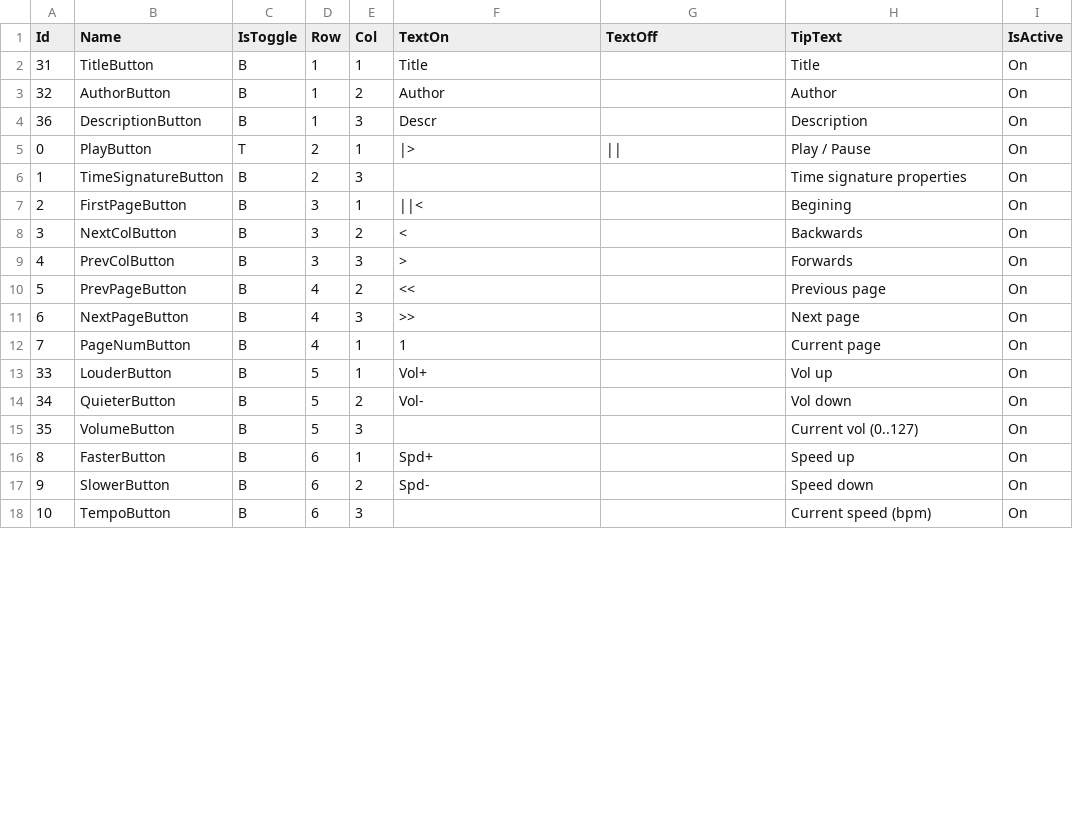
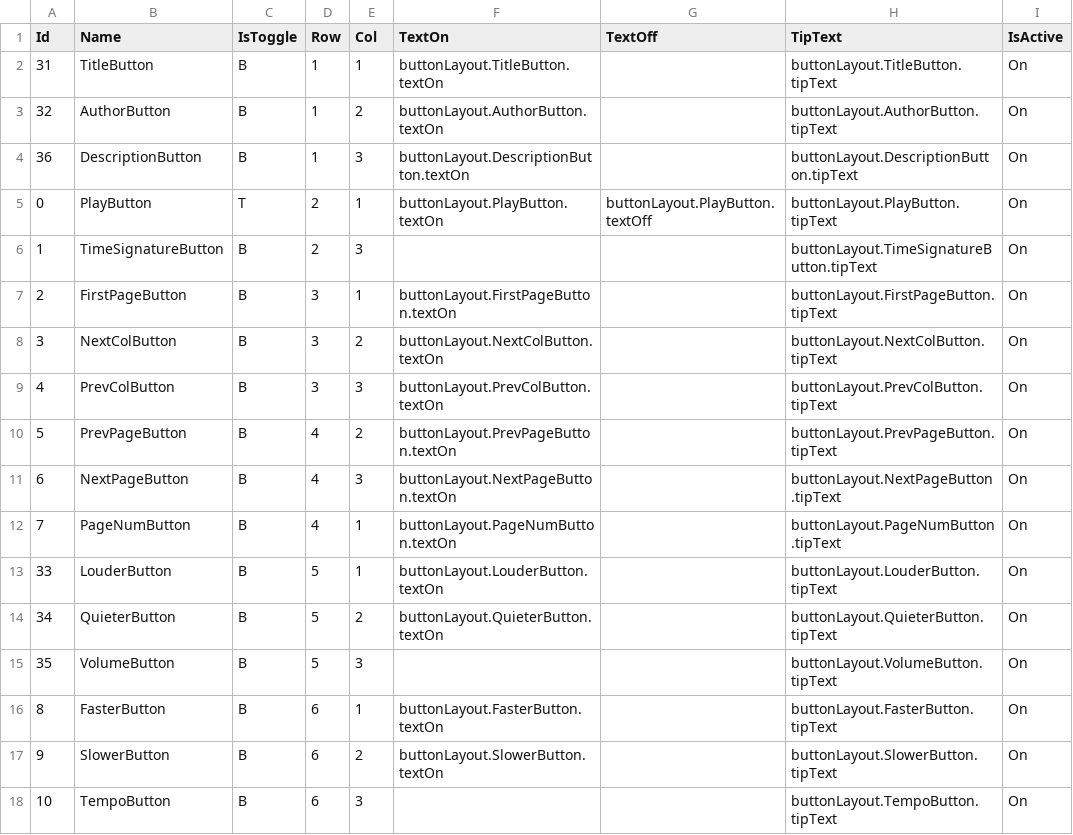
Before and after one commit to Reugilos/DoDeReBu, a CSV file: src/main/resources/defaults/ButtonLayout.csv, drawn as a sheet; only a part is shown; the diff covers the shown part only.

```diff
--- a/src/main/resources/defaults/ButtonLayout.csv
+++ b/src/main/resources/defaults/ButtonLayout.csv
@@ -1,18 +1,18 @@
 Id;Name;IsToggle;Row;Col;TextOn;TextOff;TipText;IsActive
-31;TitleButton;B;1;1;Title;;Title;On
-32;AuthorButton;B;1;2;Author;;Author;On
-36;DescriptionButton;B;1;3;Descr;;Description;On
-0;PlayButton;T;2;1;|>;||;Play / Pause;On
-1;TimeSignatureButton;B;2;3;;;Time signature properties;On
-2;FirstPageButton;B;3;1;||<;;Begining;On
-3;NextColButton;B;3;2;<;;Backwards;On
-4;PrevColButton;B;3;3;>;;Forwards;On
-5;PrevPageButton;B;4;2;<<;;Previous page;On
-6;NextPageButton;B;4;3;>>;;Next page;On
-7;PageNumButton;B;4;1;1;;Current page;On
-33;LouderButton;B;5;1;Vol+;;Vol up;On
-34;QuieterButton;B;5;2;Vol-;;Vol down;On
-35;VolumeButton;B;5;3;;;Current vol (0..127);On
-8;FasterButton;B;6;1;Spd+;;Speed up;On
-9;SlowerButton;B;6;2;Spd-;;Speed down;On
-10;TempoButton;B;6;3;;;Current speed (bpm);On
+31;TitleButton;B;1;1;buttonLayout.TitleButton.textOn;;buttonLayout.TitleButton.tipText;On
+32;AuthorButton;B;1;2;buttonLayout.AuthorButton.textOn;;buttonLayout.AuthorButton.tipText;On
+36;DescriptionButton;B;1;3;buttonLayout.DescriptionButton.textOn;;buttonLayout.DescriptionButton.tipText;On
+0;PlayButton;T;2;1;buttonLayout.PlayButton.textOn;buttonLayout.PlayButton.textOff;buttonLayout.PlayButton.tipText;On
+1;TimeSignatureButton;B;2;3;;;buttonLayout.TimeSignatureButton.tipText;On
+2;FirstPageButton;B;3;1;buttonLayout.FirstPageButton.textOn;;buttonLayout.FirstPageButton.tipText;On
+3;NextColButton;B;3;2;buttonLayout.NextColButton.textOn;;buttonLayout.NextColButton.tipText;On
+4;PrevColButton;B;3;3;buttonLayout.PrevColButton.textOn;;buttonLayout.PrevColButton.tipText;On
+5;PrevPageButton;B;4;2;buttonLayout.PrevPageButton.textOn;;buttonLayout.PrevPageButton.tipText;On
+6;NextPageButton;B;4;3;buttonLayout.NextPageButton.textOn;;buttonLayout.NextPageButton.tipText;On
+7;PageNumButton;B;4;1;buttonLayout.PageNumButton.textOn;;buttonLayout.PageNumButton.tipText;On
+33;LouderButton;B;5;1;buttonLayout.LouderButton.textOn;;buttonLayout.LouderButton.tipText;On
+34;QuieterButton;B;5;2;buttonLayout.QuieterButton.textOn;;buttonLayout.QuieterButton.tipText;On
+35;VolumeButton;B;5;3;;;buttonLayout.VolumeButton.tipText;On
+8;FasterButton;B;6;1;buttonLayout.FasterButton.textOn;;buttonLayout.FasterButton.tipText;On
+9;SlowerButton;B;6;2;buttonLayout.SlowerButton.textOn;;buttonLayout.SlowerButton.tipText;On
+10;TempoButton;B;6;3;;;buttonLayout.TempoButton.tipText;On
```
Also changed, not shown: 48 edited cells elsewhere in this file, 7 other files.
